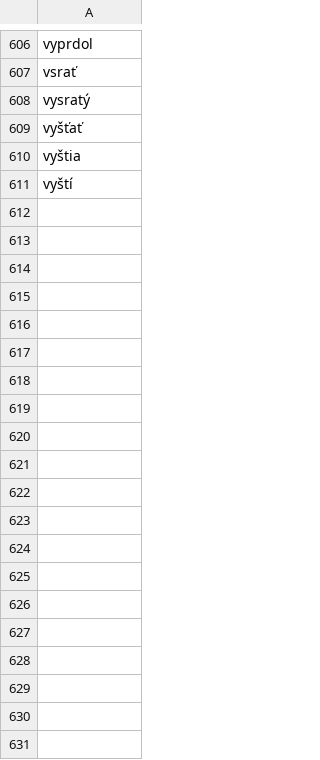
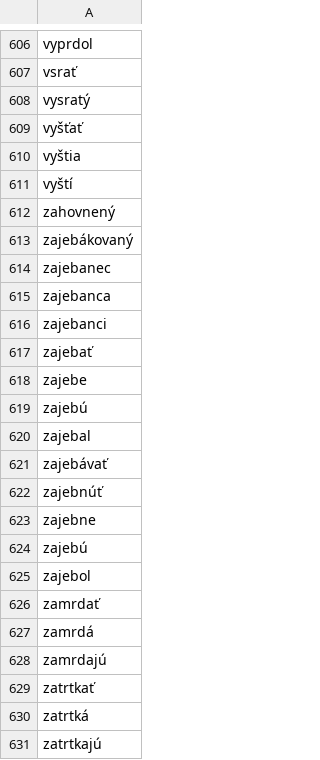
Before and after one commit to rostacik/slovenske-nadavky, a CSV file: sproste_slova.csv, drawn as a sheet; only a part is shown, gaps mark what is left out; the diff covers the shown part only; the diff names each change by its address in the sheet, - before the commit and + after, or states it on an @@ line.

Commit message:
Update sproste_slova.csv

```diff
--- a/sproste_slova.csv
+++ b/sproste_slova.csv
+row 612: zahovnený
+row 613: zajebákovaný
+row 614: zajebanec
+row 615: zajebanca
+row 616: zajebanci
+row 617: zajebať
+row 618: zajebe
+row 619: zajebú
+row 620: zajebal
+row 621: zajebávať
+row 622: zajebnúť
+row 623: zajebne
+row 624: zajebú
+row 625: zajebol
+row 626: zamrdať
+row 627: zamrdá
+row 628: zamrdajú
+row 629: zatrtkať
+row 630: zatrtká
+row 631: zatrtkajú
```
Also changed, not shown: 17 added rows elsewhere in this file.
